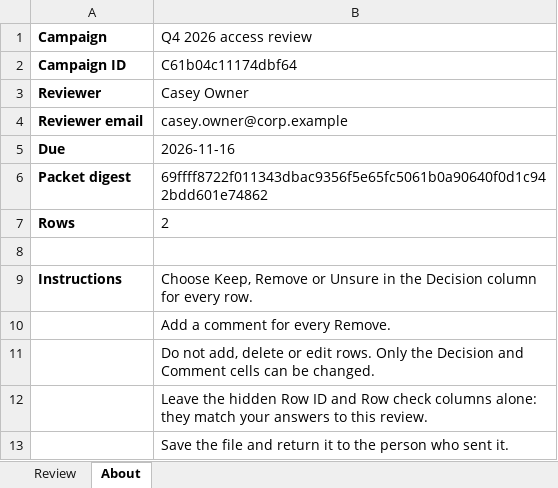
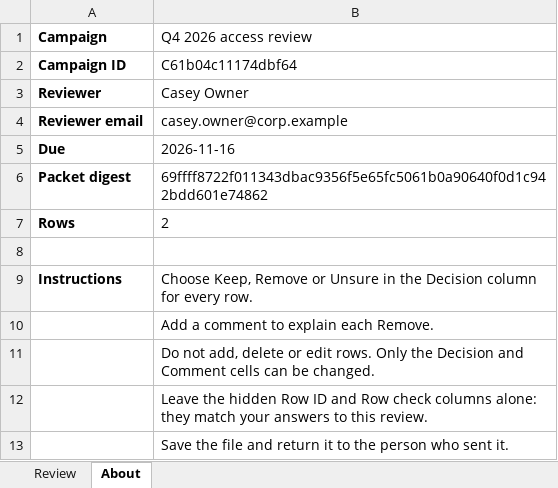
Before and after one commit to faithful-oversight/faithful-shaar, an Excel workbook: examples/corp-example/campaign/packet-01-Casey-Owner-da089e.xlsx, sheet About, drawn as a sheet; values as stored, in another font and other column widths than the file's, no borders; the diff names each change by its address in the sheet, - before the commit and + after, or states it on an @@ line.

```diff
--- a/examples/corp-example/campaign/packet-01-Casey-Owner-da089e.xlsx (sheet About)
+++ b/examples/corp-example/campaign/packet-01-Casey-Owner-da089e.xlsx (sheet About)
-B10 (Q4 2026 access review): Add a comment for every Remove.
+B10 (Q4 2026 access review): Add a comment to explain each Remove.
```
Also changed, not shown: examples/corp-example/campaign/packet-02-Jordan-Director-24304a.xlsx, examples/corp-example/campaign/packet-03-Morgan-Lead-e16dc6.xlsx, 22 other files.
